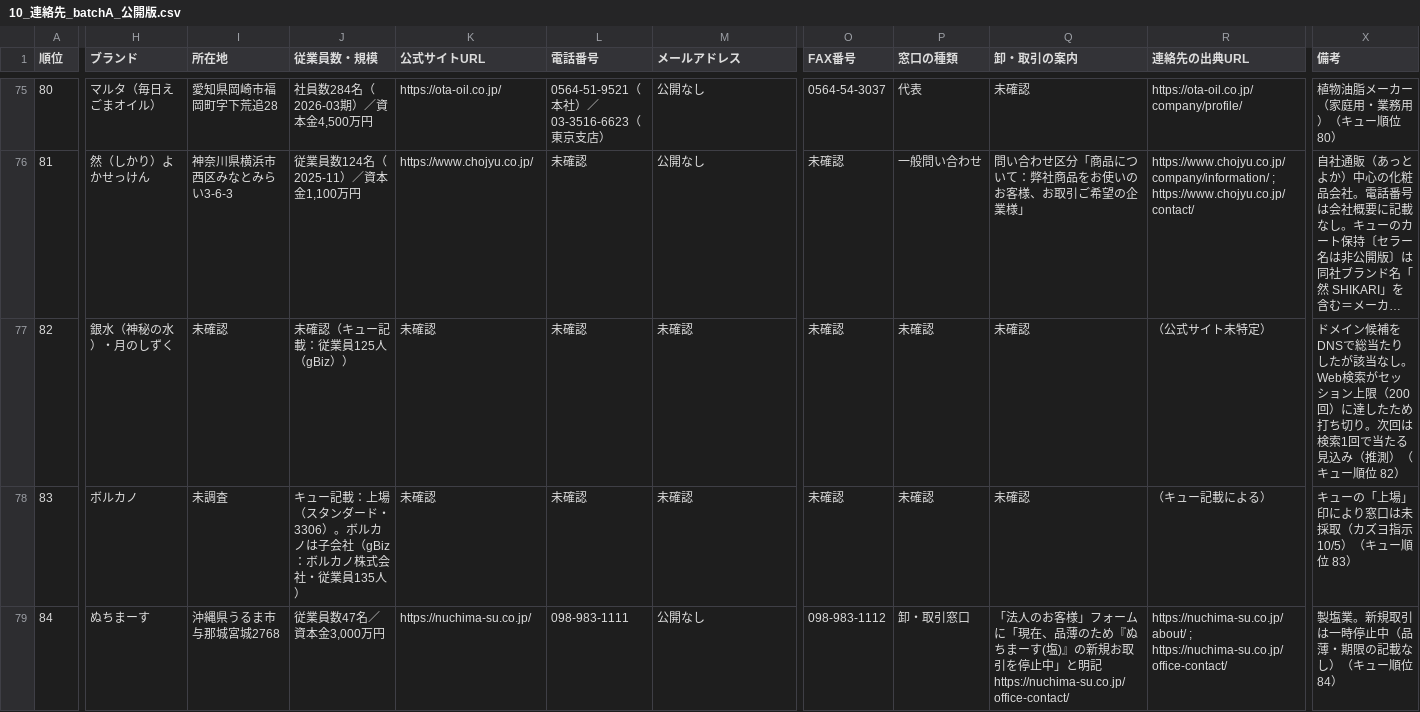
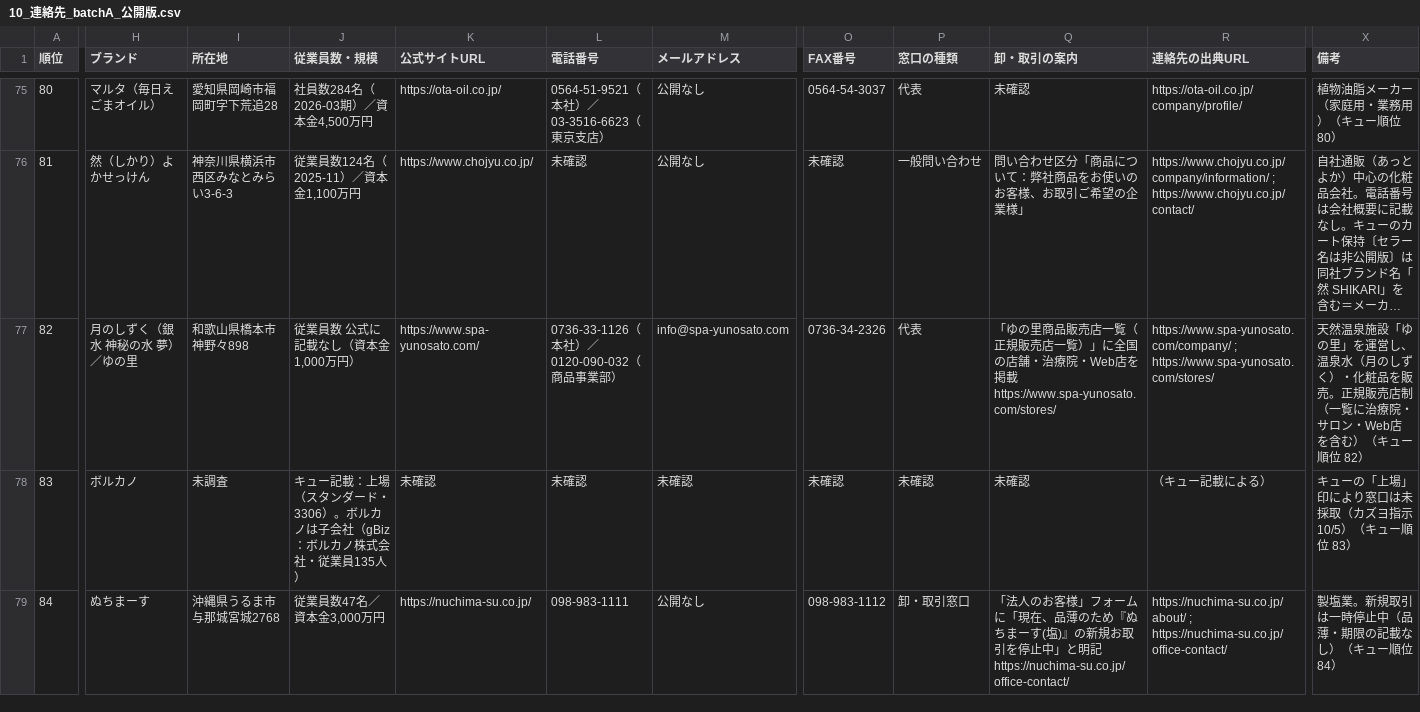
Before and after one commit to Yukinori1018/ai-company-amazon_buppan, a CSV file: workspace/output/deliverables/T-20260930-001/10_連絡先_batchA_公開版.csv, drawn as a sheet; only a part is shown, gaps mark what is left out; long unchanged cells end in …; the diff covers the shown part only; the diff names each change by its address in the sheet, - before the commit and + after, or states it on an @@ line.

```diff
--- a/workspace/output/deliverables/T-20260930-001/10_連絡先_batchA_公開版.csv
+++ b/workspace/output/deliverables/T-20260930-001/10_連絡先_batchA_公開版.csv
-H77 (ブランド): 銀水（神秘の水）・月のしずく
+H77 (ブランド): 月のしずく（銀水 神秘の水 夢）／ゆの里
-I77 (所在地): 未確認
+I77 (所在地): 和歌山県橋本市神野々898
-J77 (従業員数・規模): 未確認（キュー記載：従業員125人（gBiz））
+J77 (従業員数・規模): 従業員数 公式に記載なし（資本金1,000万円）
-K77 (公式サイトURL): 未確認
+K77 (公式サイトURL): https://www.spa-yunosato.com/
-L77 (電話番号): 未確認
+L77 (電話番号): 0736-33-1126（本社）／0120-090-032（商品事業部）
-M77 (メールアドレス): 未確認
+M77 (メールアドレス): info@spa-yunosato.com
-O77 (FAX番号): 未確認
+O77 (FAX番号): 0736-34-2326
-P77 (窓口の種類): 未確認
+P77 (窓口の種類): 代表
-Q77 (卸・取引の案内): 未確認
+Q77 (卸・取引の案内): 「ゆの里商品販売店一覧（正規販売店一覧）」に全国の店舗・治療院・Web店を掲載 https://www.spa-yunosato.com/stores/
-R77 (連絡先の出典URL): （公式サイト未特定）
+R77 (連絡先の出典URL): https://www.spa-yunosato.com/company/ ; https://www.spa-yunosato.com/stores/
-X77 (備考): ドメイン候補をDNSで総当たりしたが該当なし。Web検索がセッション上限（200回）に達したため打ち切り。次回は検索1回で当たる見込み（推測）（キュ…
+X77 (備考): 天然温泉施設「ゆの里」を運営し、温泉水（月のしずく）・化粧品を販売。正規販売店制（一覧に治療院・サロン・Web店を含む）（キュ…
```
Also changed, not shown: 82 edited cells elsewhere in this file.
